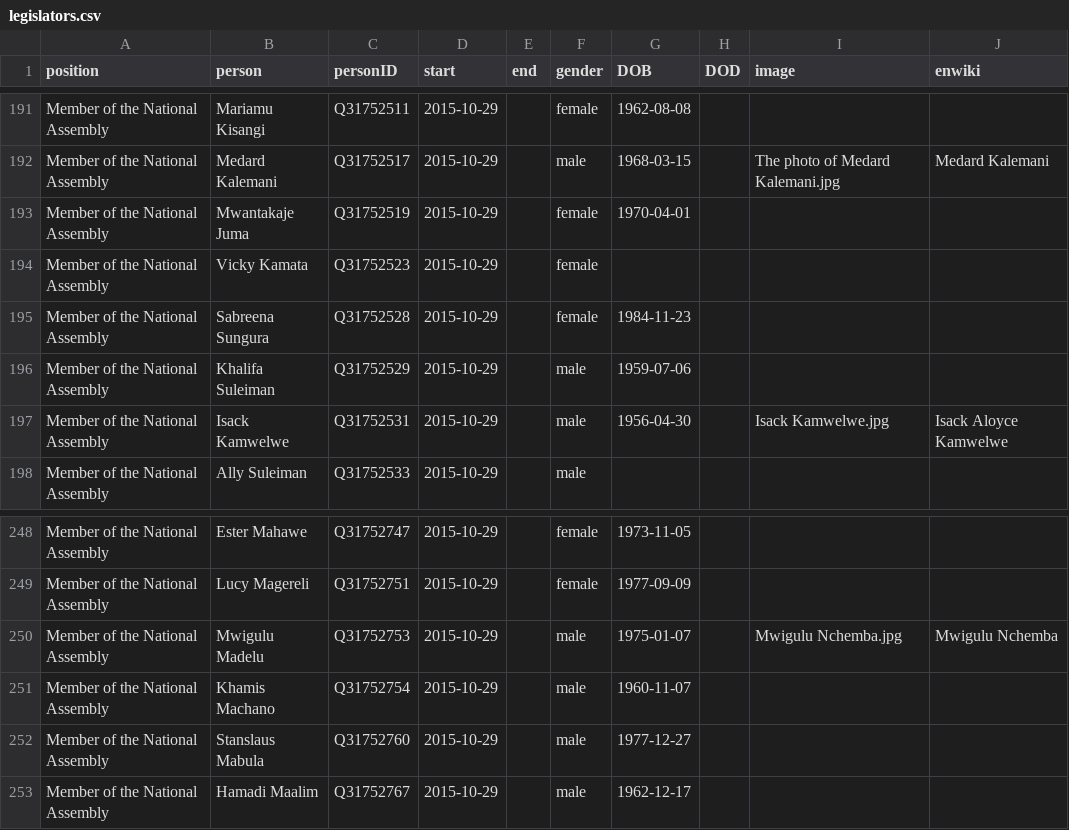
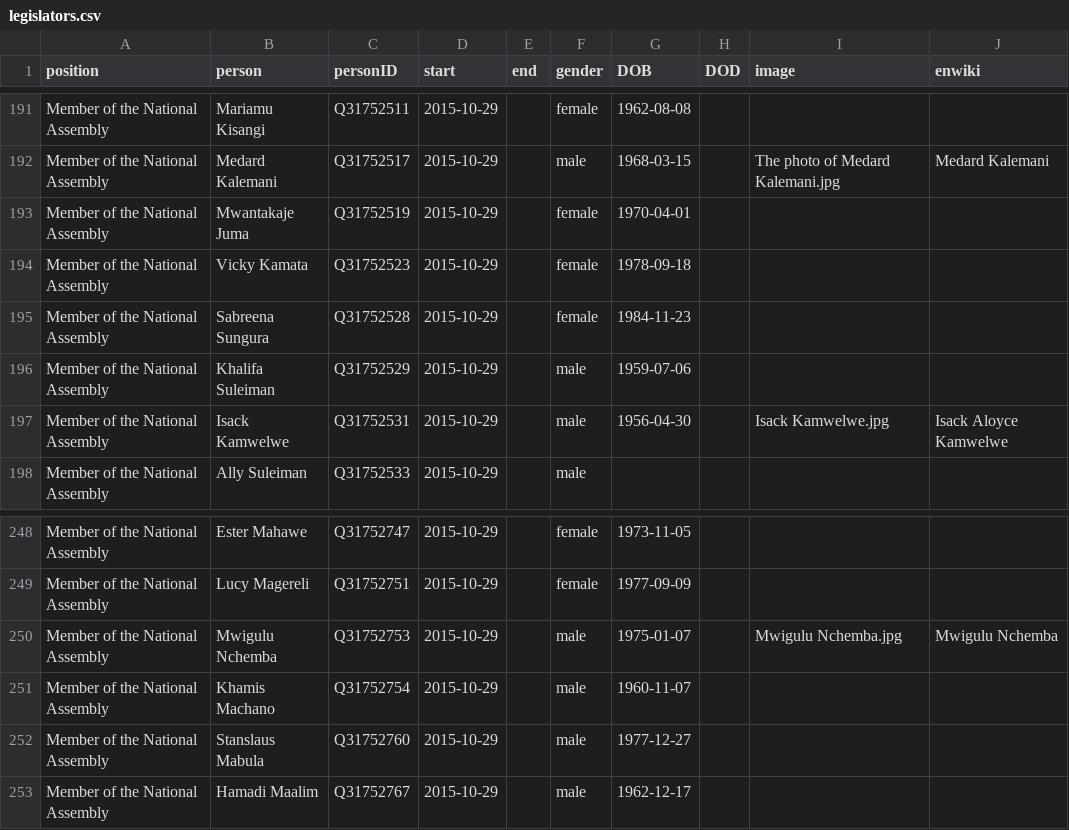
Before and after one commit to every-politician-scrapers/tanzania-ministers, a CSV file: html/legislators.csv, drawn as a sheet; only a part is shown, gaps mark what is left out.

```diff
--- a/html/legislators.csv
+++ b/html/legislators.csv
@@ -193,3 +193,3 @@ Member of the National Assembly,Medard Kalemani,Q31752517,2015-10-29,,male,1968-
 Member of the National Assembly,Mwantakaje Juma,Q31752519,2015-10-29,,female,1970-04-01,,,
-Member of the National Assembly,Vicky Kamata,Q31752523,2015-10-29,,female,,,,
+Member of the National Assembly,Vicky Kamata,Q31752523,2015-10-29,,female,1978-09-18,,,
 Member of the National Assembly,Sabreena Sungura,Q31752528,2015-10-29,,female,1984-11-23,,,
@@ -249,3 +249,3 @@ Member of the National Assembly,Ester Mahawe,Q31752747,2015-10-29,,female,1973-1
 Member of the National Assembly,Lucy Magereli,Q31752751,2015-10-29,,female,1977-09-09,,,
-Member of the National Assembly,Mwigulu Madelu,Q31752753,2015-10-29,,male,1975-01-07,,Mwigulu Nchemba.jpg,Mwigulu Nchemba
+Member of the National Assembly,Mwigulu Nchemba,Q31752753,2015-10-29,,male,1975-01-07,,Mwigulu Nchemba.jpg,Mwigulu Nchemba
 Member of the National Assembly,Khamis Machano,Q31752754,2015-10-29,,male,1960-11-07,,,
```
Also changed, not shown: html/current.csv, html/holders21.csv, 2 other files.
